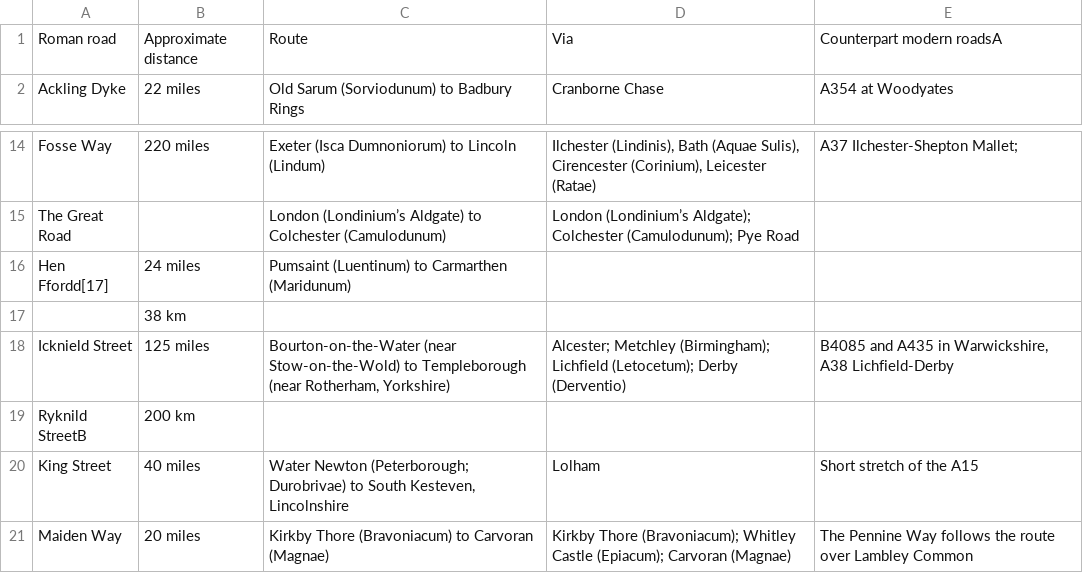
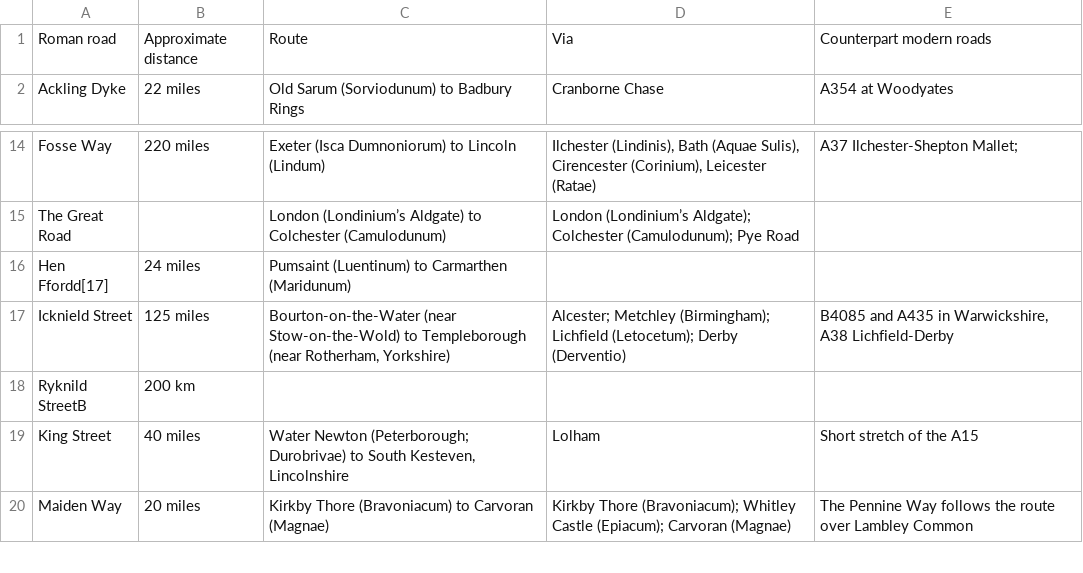
Before and after one commit to magdafairfax/python_projects, a CSV file: AncientRomanForts/RomanRoad.csv, drawn as a sheet; only a part is shown, gaps mark what is left out; the diff names each change by its address in the sheet, - before the commit and + after, or states it on an @@ line.

Commit message:
Fix RomanRoad.csv

```diff
--- a/AncientRomanForts/RomanRoad.csv
+++ b/AncientRomanForts/RomanRoad.csv
-E1: Counterpart modern roadsA
+E1: Counterpart modern roads
-row 17:  | 38 km
```
Also changed, not shown: 1 other file.
